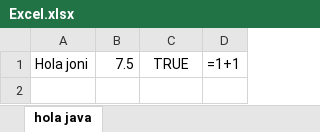
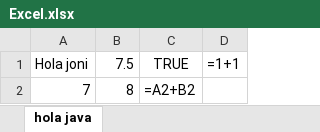
Before and after one commit to CrissCandioti/AplicacionJavaStock, an Excel workbook: Excel.xlsx, sheet hola java, drawn as a sheet; values as stored, in another font and other column widths than the file's, no borders; formulas without a stored value are shown as written; the diff names each change by its address in the sheet, - before the commit and + after, or states it on an @@ line.

```diff
--- a/Excel.xlsx (sheet hola java)
+++ b/Excel.xlsx (sheet hola java)
+row 2: 7 | 8 | =A2+B2
```
Also changed, not shown: 1 other file.
